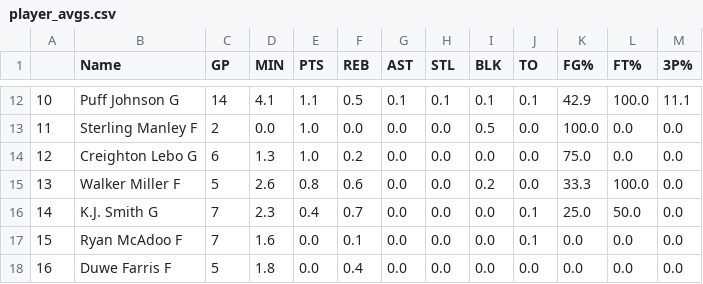
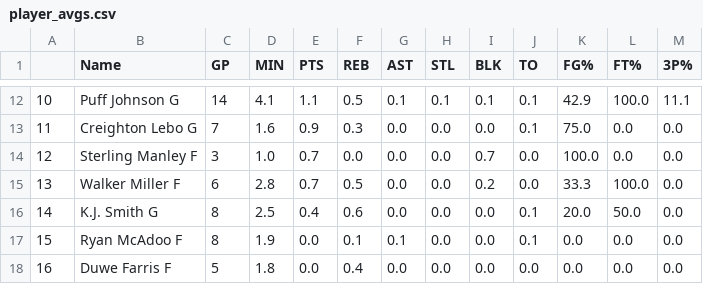
Before and after one commit to bdowd91/UNC_bball_data, a CSV file: player_avgs.csv, drawn as a sheet; only a part is shown, gaps mark what is left out; the diff covers the shown part only.

```diff
--- a/player_avgs.csv
+++ b/player_avgs.csv
@@ -12,7 +12,7 @@
 10,Puff Johnson G,14,4.1,1.1,0.5,0.1,0.1,0.1,0.1,42.9,100.0,11.1
-11,Sterling Manley F,2,0.0,1.0,0.0,0.0,0.0,0.5,0.0,100.0,0.0,0.0
-12,Creighton Lebo G,6,1.3,1.0,0.2,0.0,0.0,0.0,0.0,75.0,0.0,0.0
-13,Walker Miller F,5,2.6,0.8,0.6,0.0,0.0,0.2,0.0,33.3,100.0,0.0
-14,K.J. Smith G,7,2.3,0.4,0.7,0.0,0.0,0.0,0.1,25.0,50.0,0.0
-15,Ryan McAdoo F,7,1.6,0.0,0.1,0.0,0.0,0.0,0.1,0.0,0.0,0.0
+11,Creighton Lebo G,7,1.6,0.9,0.3,0.0,0.0,0.0,0.1,75.0,0.0,0.0
+12,Sterling Manley F,3,1.0,0.7,0.0,0.0,0.0,0.7,0.0,100.0,0.0,0.0
+13,Walker Miller F,6,2.8,0.7,0.5,0.0,0.0,0.2,0.0,33.3,100.0,0.0
+14,K.J. Smith G,8,2.5,0.4,0.6,0.0,0.0,0.0,0.1,20.0,50.0,0.0
+15,Ryan McAdoo F,8,1.9,0.0,0.1,0.1,0.0,0.0,0.1,0.0,0.0,0.0
 16,Duwe Farris F,5,1.8,0.0,0.4,0.0,0.0,0.0,0.0,0.0,0.0,0.0
```
Also changed, not shown: 104 edited cells elsewhere in this file, 1 other file.
